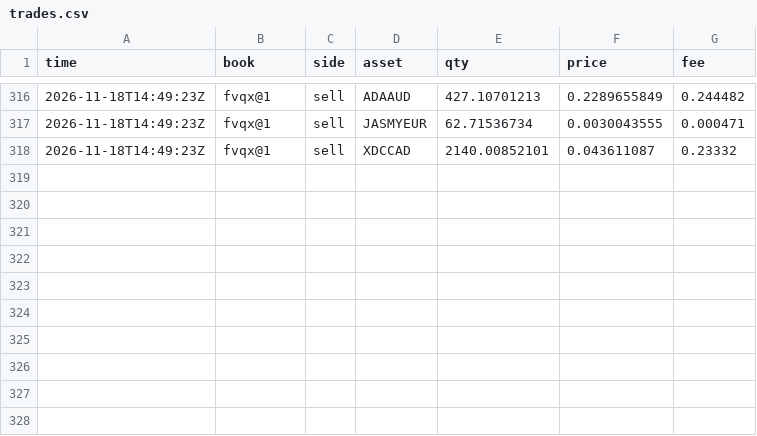
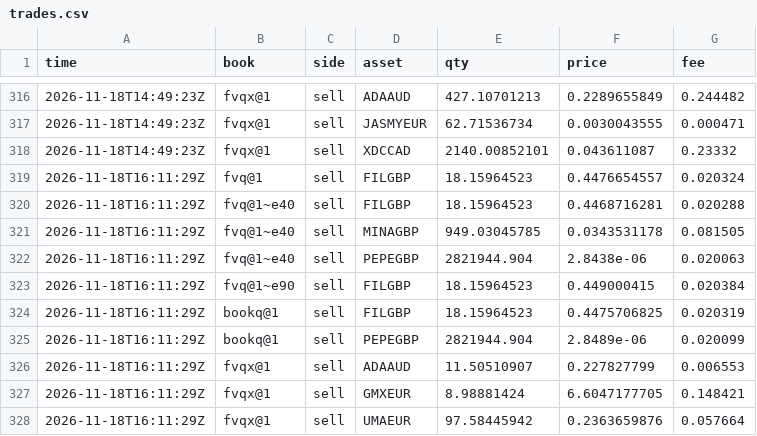
Before and after one commit to polyglyphanalytica/proptrade, a CSV file: data/trades.csv, drawn as a sheet; only a part is shown, gaps mark what is left out.

```diff
--- a/data/trades.csv
+++ b/data/trades.csv
@@ -318 +318,11 @@ time,book,side,asset,qty,price,fee
 2026-11-18T14:49:23Z,fvqx@1,sell,XDCCAD,2140.00852101,0.043611087,0.23332
+2026-11-18T16:11:29Z,fvq@1,sell,FILGBP,18.15964523,0.4476654557,0.020324
+2026-11-18T16:11:29Z,fvq@1~e40,sell,FILGBP,18.15964523,0.4468716281,0.020288
+2026-11-18T16:11:29Z,fvq@1~e40,sell,MINAGBP,949.03045785,0.0343531178,0.081505
+2026-11-18T16:11:29Z,fvq@1~e40,sell,PEPEGBP,2821944.904,2.8438e-06,0.020063
+2026-11-18T16:11:29Z,fvq@1~e90,sell,FILGBP,18.15964523,0.449000415,0.020384
+2026-11-18T16:11:29Z,bookq@1,sell,FILGBP,18.15964523,0.4475706825,0.020319
+2026-11-18T16:11:29Z,bookq@1,sell,PEPEGBP,2821944.904,2.8489e-06,0.020099
+2026-11-18T16:11:29Z,fvqx@1,sell,ADAAUD,11.50510907,0.227827799,0.006553
+2026-11-18T16:11:29Z,fvqx@1,sell,GMXEUR,8.98881424,6.6047177705,0.148421
+2026-11-18T16:11:29Z,fvqx@1,sell,UMAEUR,97.58445942,0.2363659876,0.057664
```
Also changed, not shown: data/equity.csv, data/features.csv, 2 other files.
